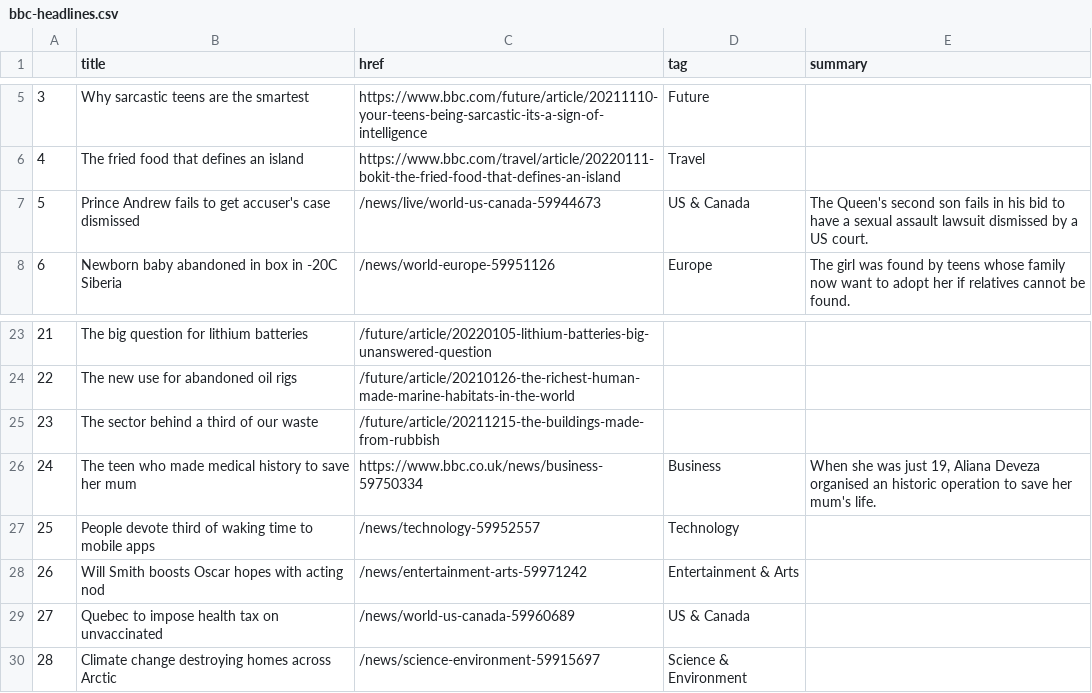
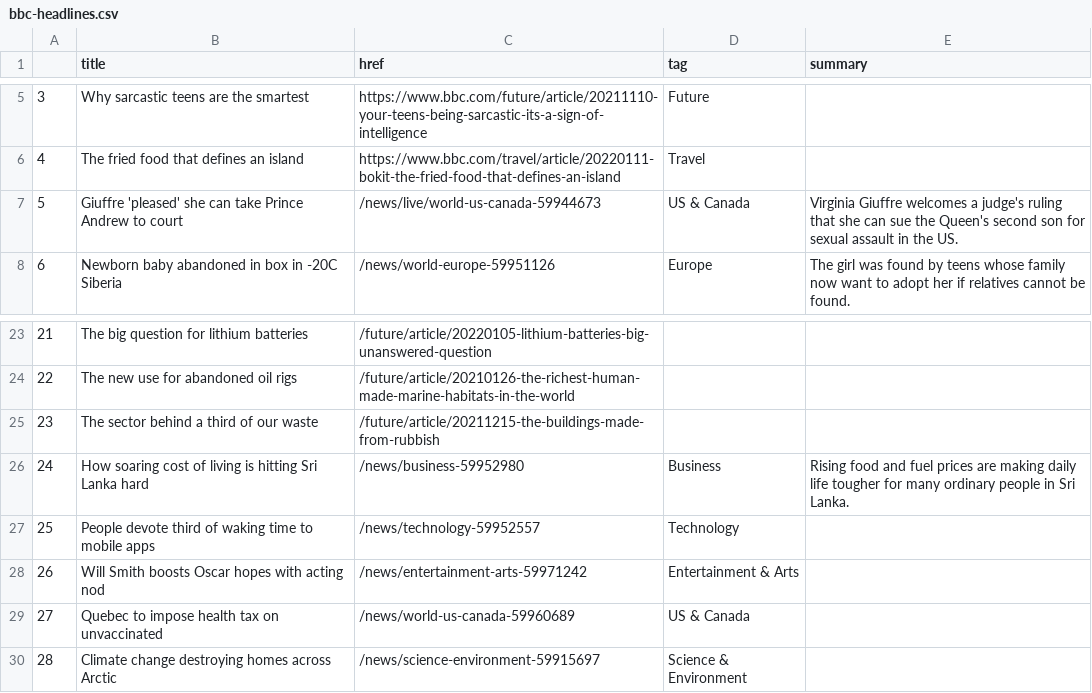
Before and after one commit to gbolduan/automatic-scraper, a CSV file: bbc-headlines.csv, drawn as a sheet; only a part is shown, gaps mark what is left out.

```diff
--- a/bbc-headlines.csv
+++ b/bbc-headlines.csv
@@ -6,3 +6,3 @@
 4,The fried food that defines an island,https://www.bbc.com/travel/article/20220111-bokit-the-fried-food-that-defines-an-island,Travel,
-5,Prince Andrew fails to get accuser's case dismissed,/news/live/world-us-canada-59944673,US & Canada,The Queen's second son fails in his bid to have a sexual assault lawsuit dismissed by a US court.
+5,Giuffre 'pleased' she can take Prince Andrew to court,/news/live/world-us-canada-59944673,US & Canada,Virginia Giuffre welcomes a judge's ruling that she can sue the Queen's second son for sexual assault in the US.
 6,Newborn baby abandoned in box in -20C Siberia,/news/world-europe-59951126,Europe,The girl was found by teens whose family now want to adopt her if relatives cannot be found.
@@ -25,3 +25,3 @@
 23,The sector behind a third of our waste,/future/article/20211215-the-buildings-made-from-rubbish,,
-24,The teen who made medical history to save her mum,https://www.bbc.co.uk/news/business-59750334,Business,"When she was just 19, Aliana Deveza organised an historic operation to save her mum's life."
+24,How soaring cost of living is hitting Sri Lanka hard,/news/business-59952980,Business,Rising food and fuel prices are making daily life tougher for many ordinary people in Sri Lanka.
 25,People devote third of waking time to mobile apps,/news/technology-59952557,Technology,
```
